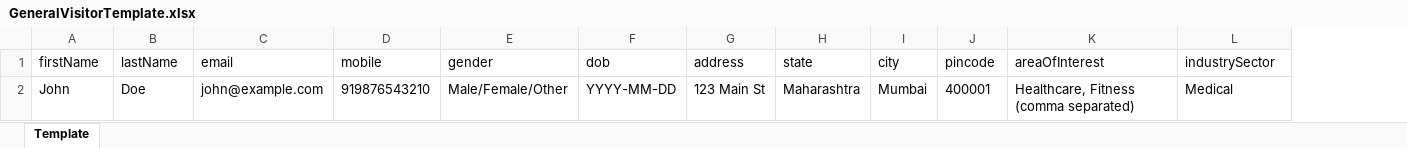
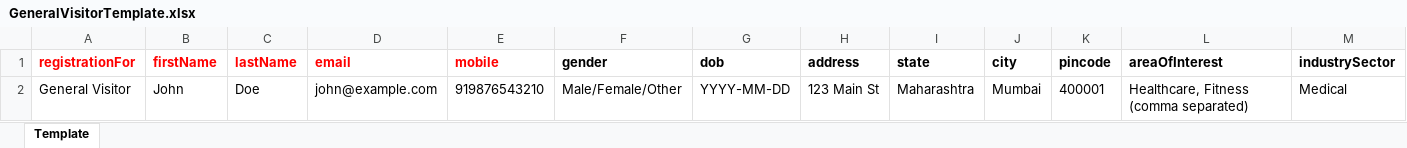
Before and after one commit to Sirohi01/IHWE-admin, an Excel workbook: public/templates/GeneralVisitorTemplate.xlsx, sheet Template, drawn as a sheet; only a part is shown; values as stored, in another font and other column widths than the file's, no borders; addresses are those after the commit; the diff covers the shown part only; the diff names each change by its address in the sheet, - before the commit and + after, or states it on an @@ line.

```diff
--- a/public/templates/GeneralVisitorTemplate.xlsx (sheet Template)
+++ b/public/templates/GeneralVisitorTemplate.xlsx (sheet Template)
+column A (registrationFor), row 2: General Visitor
-B1:M1 bold: off
+B1:M1 bold: on
-B1:E1 text colour: black
+B1:E1 text colour: #FF0000
```
Also changed, not shown: cell formats elsewhere in this sheet, public/templates/CorporateVisitorTemplate.xlsx, public/templates/HealthCampVisitorTemplate.xlsx, 1 other file.
